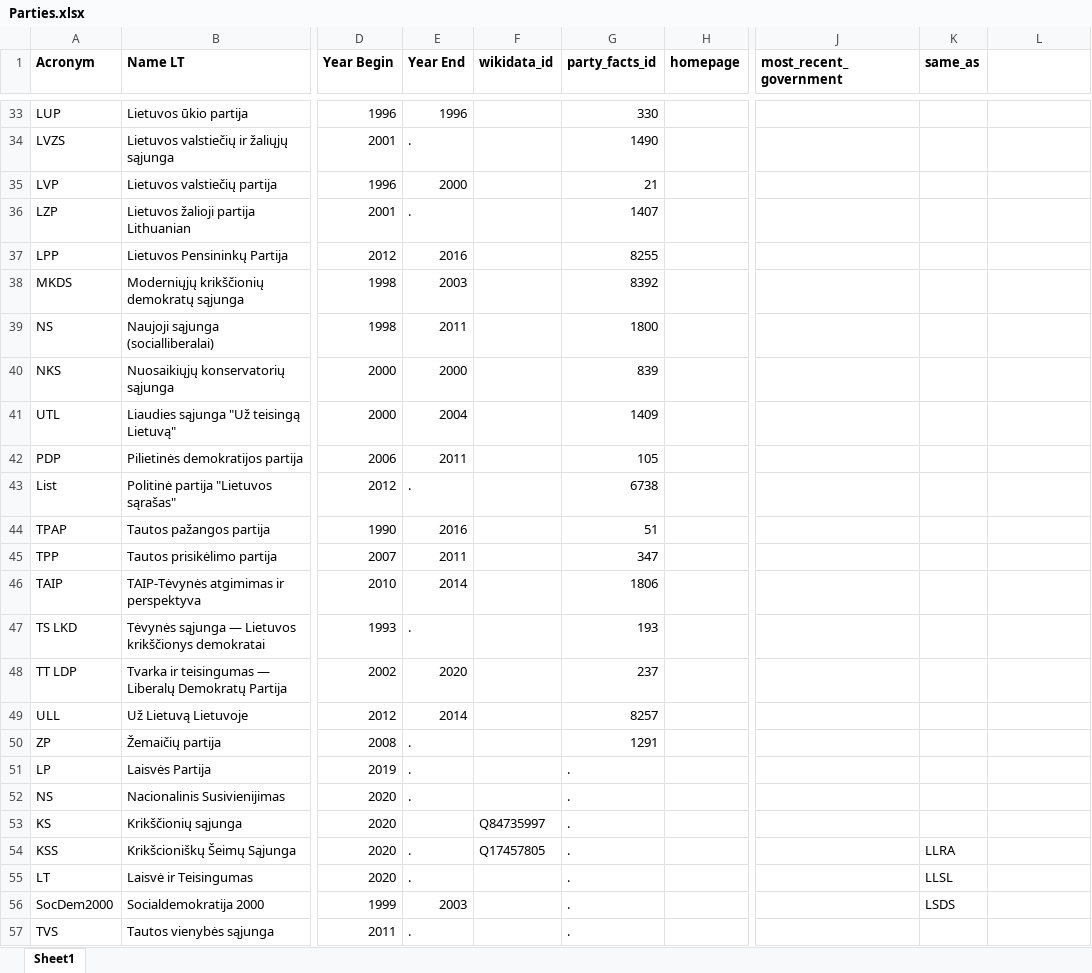
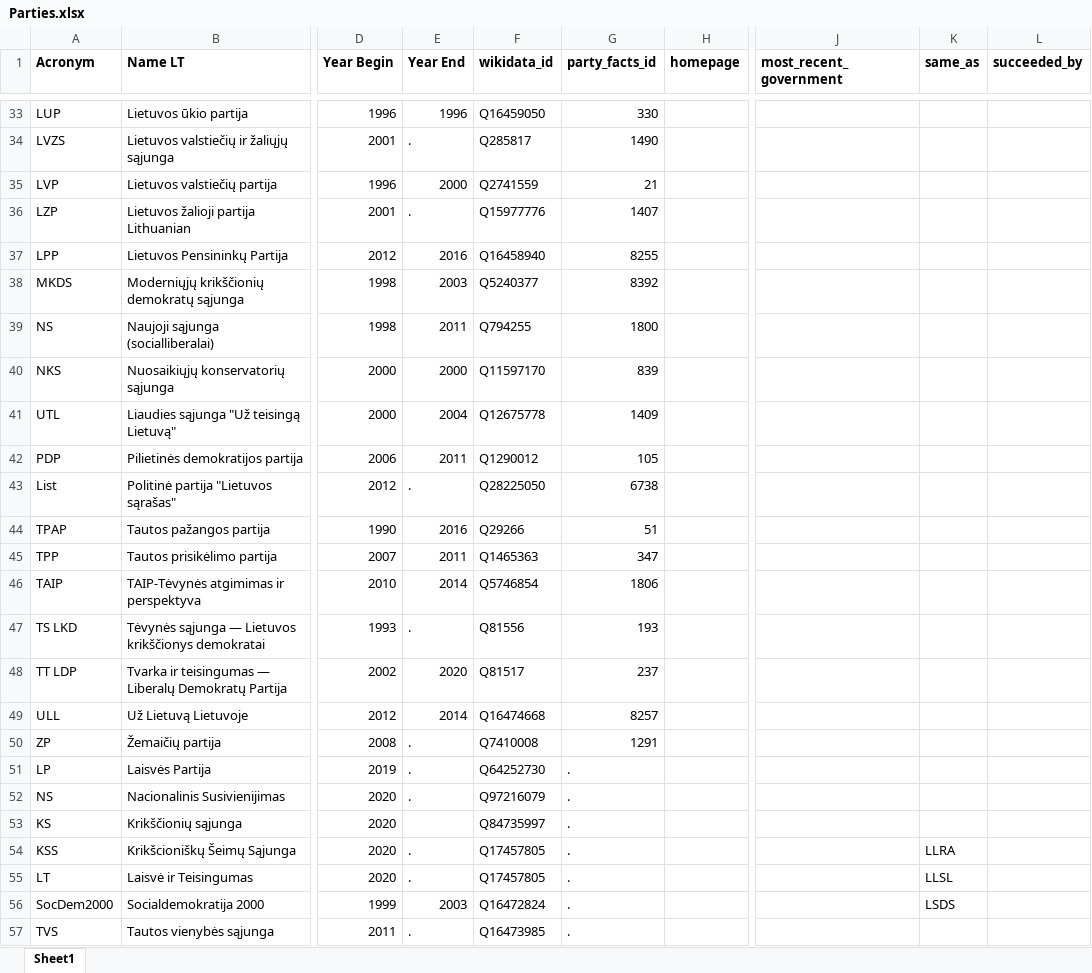
Before and after one commit to lukas-pkl/Populism, an Excel workbook: LT_Dataset/Parties.xlsx, sheet Sheet1, drawn as a sheet; only a part is shown, gaps mark what is left out; values as stored, in another font and other column widths than the file's, no borders; the diff covers the shown part only; the diff names each change by its address in the sheet, - before the commit and + after, or states it on an @@ line.

```diff
--- a/LT_Dataset/Parties.xlsx (sheet Sheet1)
+++ b/LT_Dataset/Parties.xlsx (sheet Sheet1)
-L1: (empty)
+L1: succeeded_by
-F33 (wikidata_id): (empty)
+F33 (wikidata_id): Q16459050
-F34 (wikidata_id): (empty)
+F34 (wikidata_id): Q285817
-F35 (wikidata_id): (empty)
+F35 (wikidata_id): Q2741559
-F36 (wikidata_id): (empty)
+F36 (wikidata_id): Q15977776
-F37 (wikidata_id): (empty)
+F37 (wikidata_id): Q16458940
-F38 (wikidata_id): (empty)
+F38 (wikidata_id): Q5240377
-F39 (wikidata_id): (empty)
+F39 (wikidata_id): Q794255
-F40 (wikidata_id): (empty)
+F40 (wikidata_id): Q11597170
-F41 (wikidata_id): (empty)
+F41 (wikidata_id): Q12675778
-F42 (wikidata_id): (empty)
+F42 (wikidata_id): Q1290012
-F43 (wikidata_id): (empty)
+F43 (wikidata_id): Q28225050
-F44 (wikidata_id): (empty)
+F44 (wikidata_id): Q29266
-F45 (wikidata_id): (empty)
+F45 (wikidata_id): Q1465363
-F46 (wikidata_id): (empty)
+F46 (wikidata_id): Q5746854
-F47 (wikidata_id): (empty)
+F47 (wikidata_id): Q81556
-F48 (wikidata_id): (empty)
+F48 (wikidata_id): Q81517
-F49 (wikidata_id): (empty)
+F49 (wikidata_id): Q16474668
-F50 (wikidata_id): (empty)
+F50 (wikidata_id): Q7410008
-F51 (wikidata_id): (empty)
+F51 (wikidata_id): Q64252730
-F52 (wikidata_id): (empty)
+F52 (wikidata_id): Q97216079
-F55 (wikidata_id): (empty)
+F55 (wikidata_id): Q17457805
-F56 (wikidata_id): (empty)
+F56 (wikidata_id): Q16472824
-F57 (wikidata_id): (empty)
+F57 (wikidata_id): Q16473985
```
Also changed, not shown: 24 edited cells elsewhere in this sheet, 1 other file.
